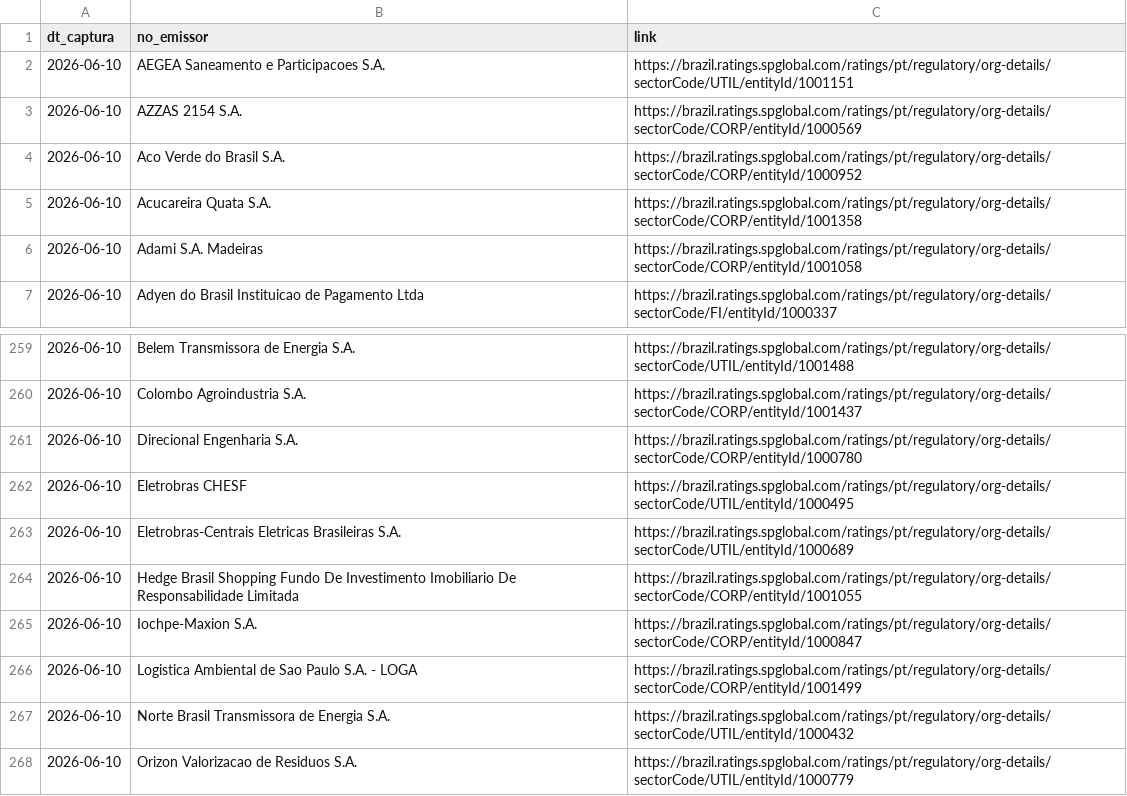
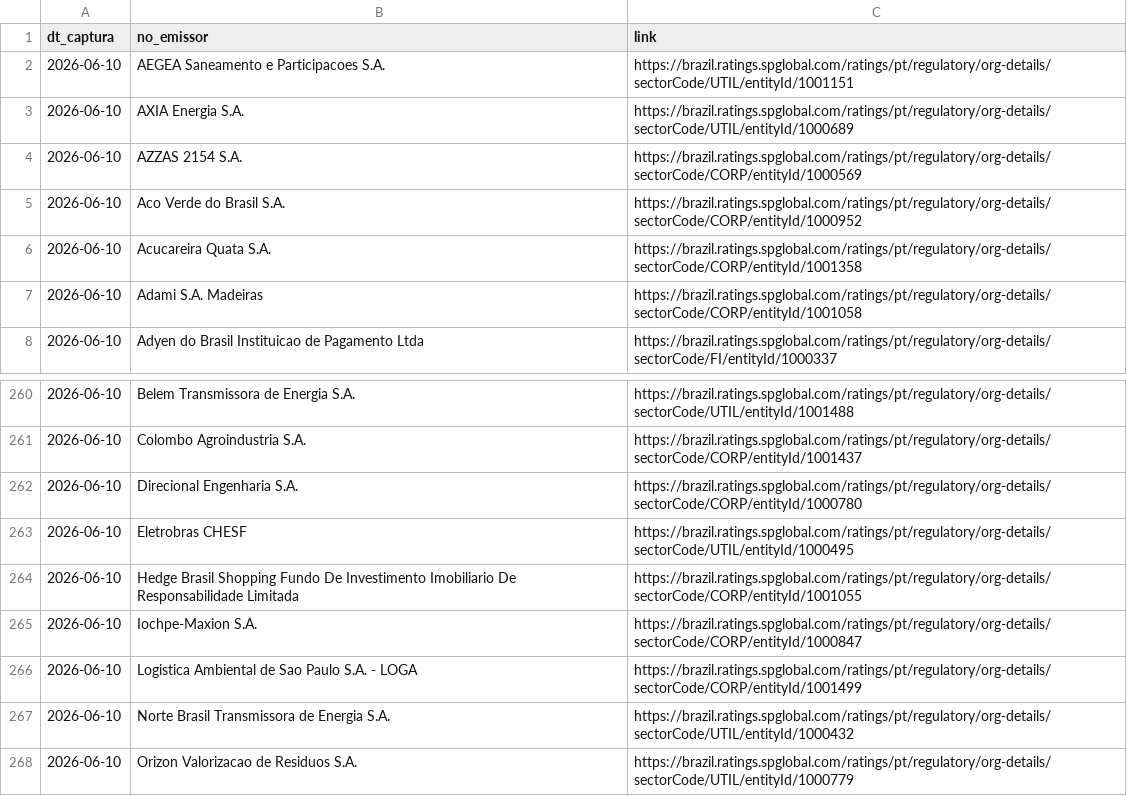
Before and after one commit to PulseDataLabs/PulseRatingsBrasil, a CSV file: data/standard_and_poors_emissores.csv, drawn as a sheet; only a part is shown, gaps mark what is left out; removed rows and columns are numbered as before the commit, all else as after; the diff names each change by its address in the sheet, - before the commit and + after, or states it on an @@ line.

```diff
--- a/data/standard_and_poors_emissores.csv
+++ b/data/standard_and_poors_emissores.csv
+row 3: 2026-06-10 | AXIA Energia S.A. | https://brazil.ratings.spglobal.com/ratings/pt/regulatory/org-details/sectorCode/UTIL/entityId/1000689
-row 263: 2026-06-10 | Eletrobras-Centrais Eletricas Brasileiras S.A. | https://brazil.ratings.spglobal.com/ratings/pt/regulatory/org-details/sectorCode/UTIL/entityId/1000689
```
Also changed, not shown: data/emissores_consolidado.csv, data/fitch_emissores.csv, 6 other files.
